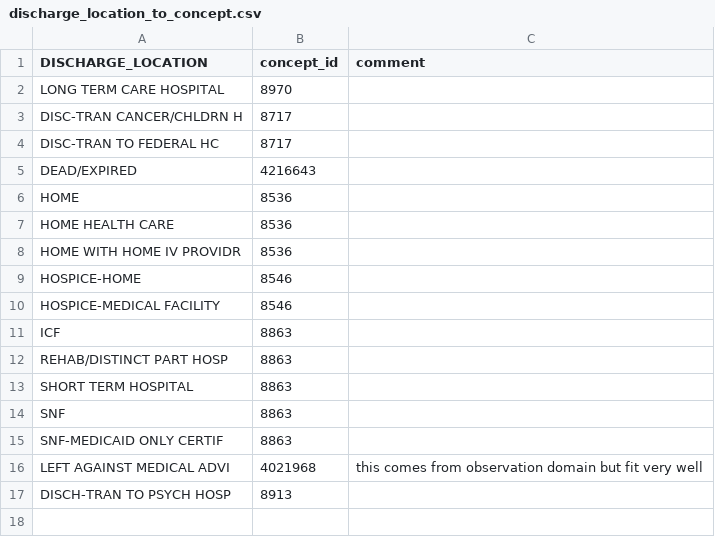
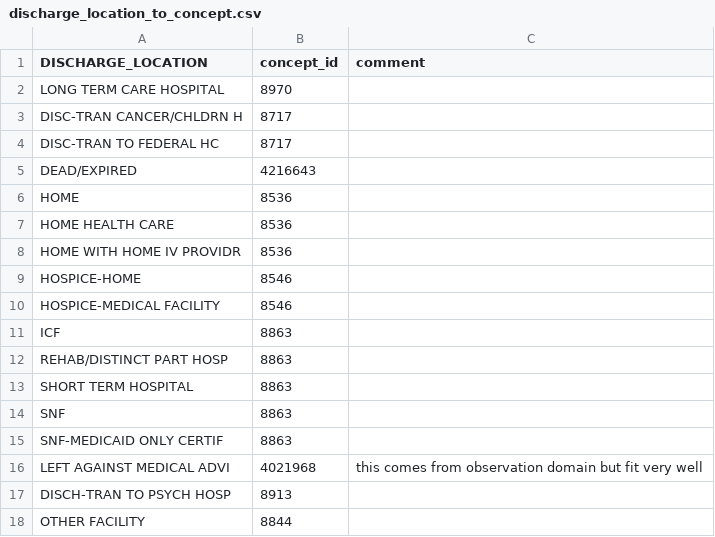
Before and after one commit to MIT-LCP/mimic-omop, a CSV file: extras/concept/discharge_location_to_concept.csv, drawn as a sheet; the diff names each change by its address in the sheet, - before the commit and + after, or states it on an @@ line.

Commit message:
add discharge code for other facility, fix typo in federal code

```diff
--- a/extras/concept/discharge_location_to_concept.csv
+++ b/extras/concept/discharge_location_to_concept.csv
+row 18: OTHER FACILITY | 8844
```
